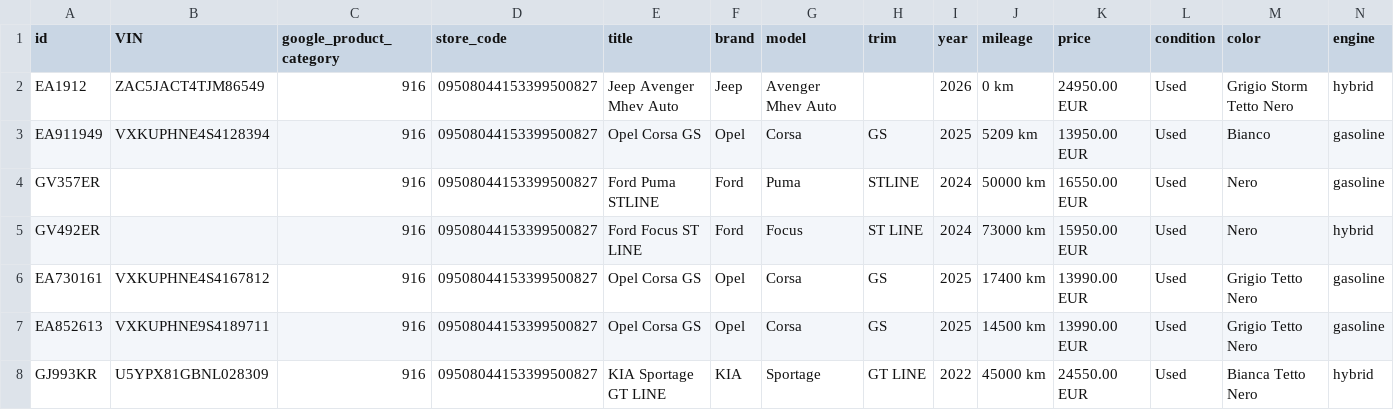
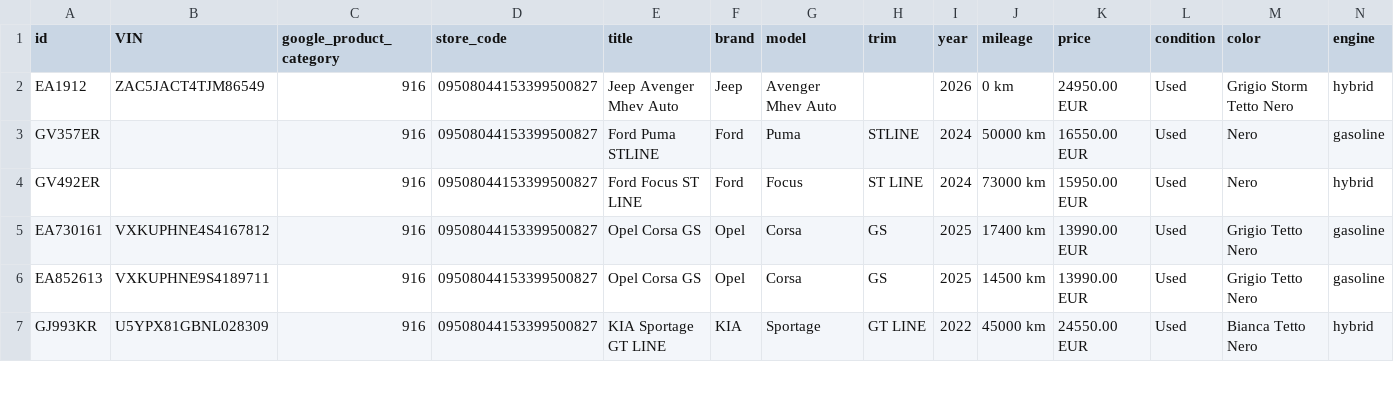
Before and after one commit to europaautobusiness-a11y/europa-auto-per-foto, a TSV file: feed/veicoli.tsv, drawn as a sheet; only a part is shown; rows hold the shown columns only; the diff names each change by its address in the sheet, - before the commit and + after, or states it on an @@ line.

Commit message:
Auto e feed aggiornati 2026-11-14 10:23 UTC

```diff
--- a/feed/veicoli.tsv
+++ b/feed/veicoli.tsv
-row 3: EA911949 | VXKUPHNE4S4128394 | 916 | 09508044153399500827 | Opel Corsa GS | Opel | Corsa | GS | 2025 | 5209 km | 13950.00 EUR | Used | Bianco | gasoline
```
Also changed, not shown: 3 other files.
